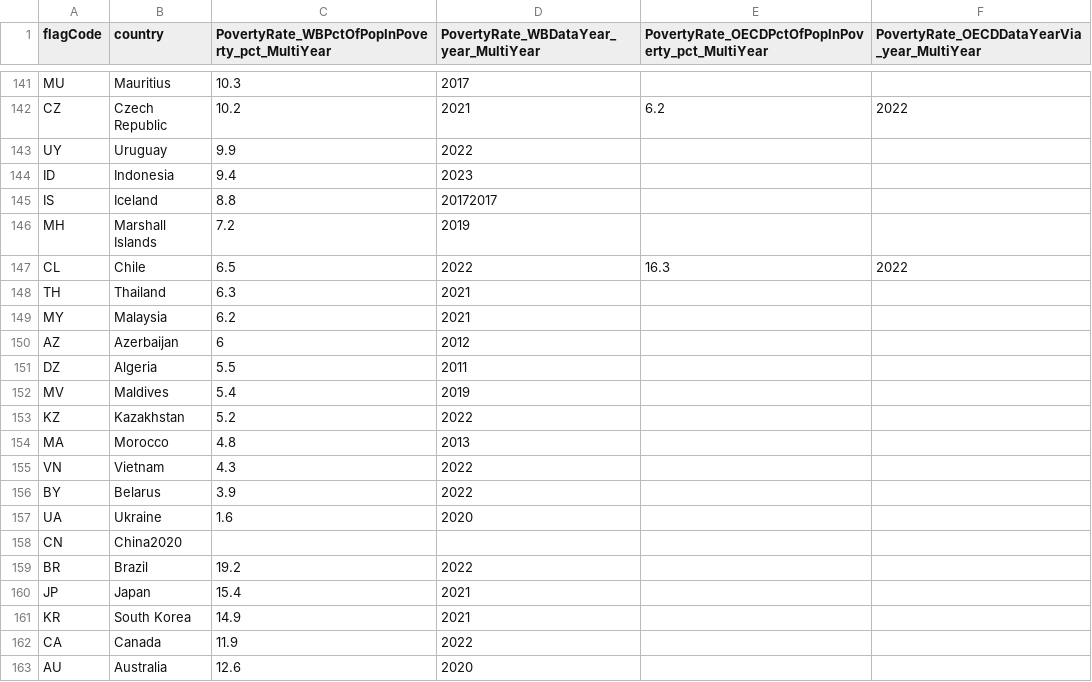
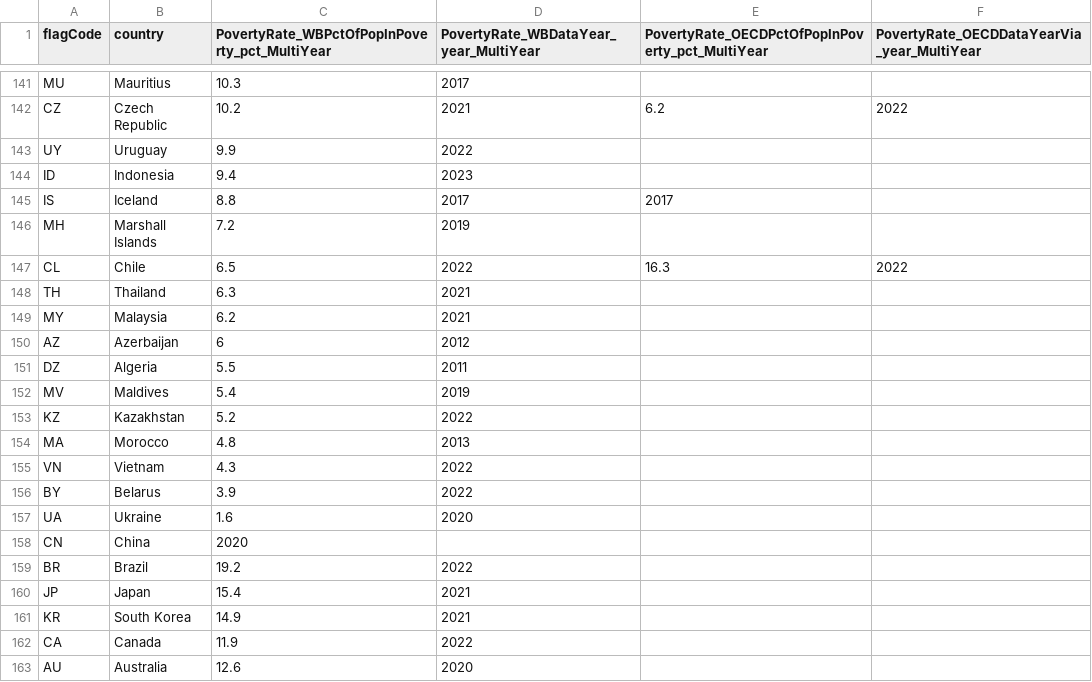
Before and after one commit to HyaenaTechnologies/configuration, a CSV file: documentation/earth-population/poverty-rate-by-country-2025.csv, drawn as a sheet; only a part is shown, gaps mark what is left out.

```diff
--- a/documentation/earth-population/poverty-rate-by-country-2025.csv
+++ b/documentation/earth-population/poverty-rate-by-country-2025.csv
@@ -144,3 +144,3 @@ UY,Uruguay,9.9,2022
 ID,Indonesia,9.4,2023
-IS,Iceland,8.8,20172017
+IS,Iceland,8.8,2017,2017
 MH,Marshall Islands,7.2,2019
@@ -157,3 +157,3 @@ BY,Belarus,3.9,2022
 UA,Ukraine,1.6,2020
-CN,China2020
+CN,China,2020
 BR,Brazil,19.2,2022
```
Also changed, not shown: documentation/earth-population/countries-where-weed-is-illegal-2025.csv, documentation/earth-population/poorest-countries-in-the-world-2025.csv.
